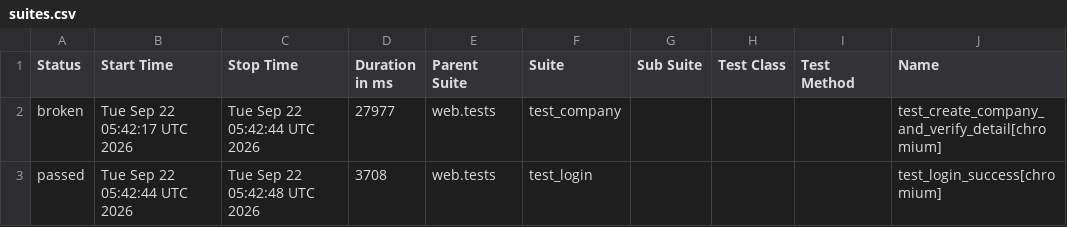
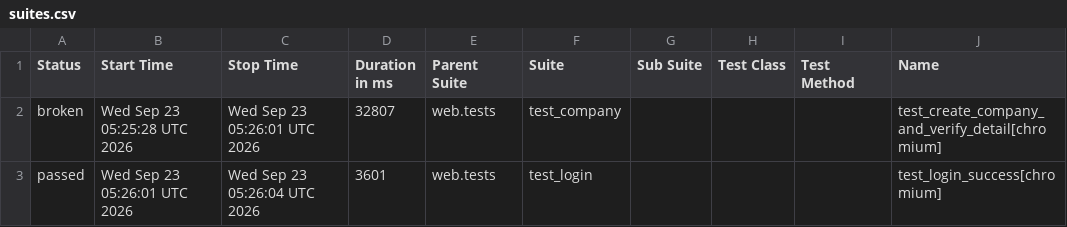
Before and after one commit to rizkyiff/Playwright-Python-With-AI, a CSV file: data/suites.csv, drawn as a sheet; only a part is shown; the diff names each change by its address in the sheet, - before the commit and + after, or states it on an @@ line.

```diff
--- a/data/suites.csv
+++ b/data/suites.csv
-B2 (Start Time): Tue Sep 22 05:42:17 UTC 2026
+B2 (Start Time): Wed Sep 23 05:25:28 UTC 2026
-C2 (Stop Time): Tue Sep 22 05:42:44 UTC 2026
+C2 (Stop Time): Wed Sep 23 05:26:01 UTC 2026
-D2 (Duration in ms): 27977
+D2 (Duration in ms): 32807
-B3 (Start Time): Tue Sep 22 05:42:44 UTC 2026
+B3 (Start Time): Wed Sep 23 05:26:01 UTC 2026
-C3 (Stop Time): Tue Sep 22 05:42:48 UTC 2026
+C3 (Stop Time): Wed Sep 23 05:26:04 UTC 2026
-D3 (Duration in ms): 3708
+D3 (Duration in ms): 3601
```
Also changed, not shown: 27 other files.
